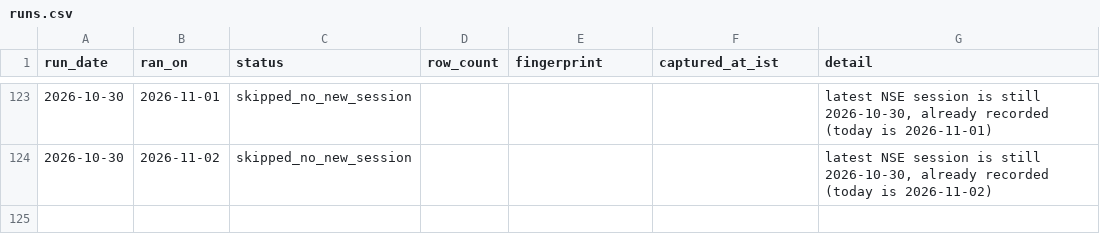
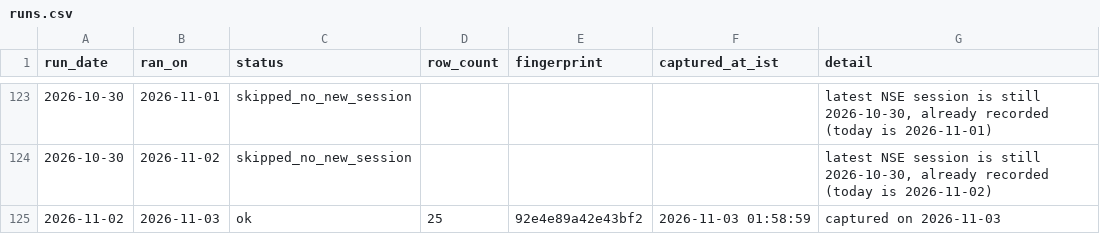
Before and after one commit to singhabhay2511/screener-tracker, a CSV file: data/runs.csv, drawn as a sheet; only a part is shown, gaps mark what is left out.

```diff
--- a/data/runs.csv
+++ b/data/runs.csv
@@ -124 +124,2 @@ run_date,ran_on,status,row_count,fingerprint,captured_at_ist,detail
 2026-10-30,2026-11-02,skipped_no_new_session,,,"","latest NSE session is still 2026-10-30, already recorded (today is 2026-11-02)"
+2026-11-02,2026-11-03,ok,25,92e4e89a42e43bf2,"2026-11-03 01:58:59","captured on 2026-11-03"
```
Also changed, not shown: 3 other files.
